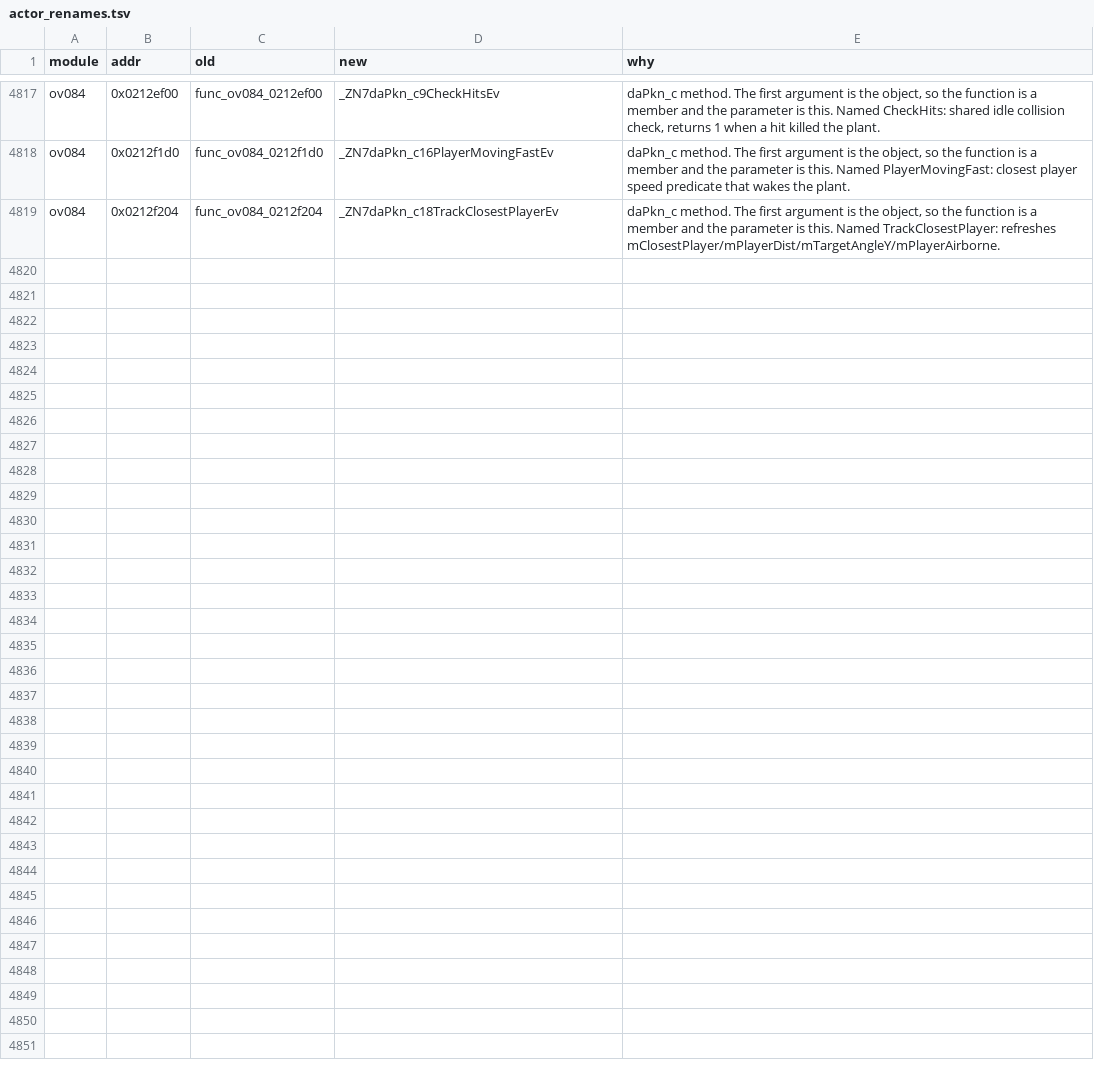
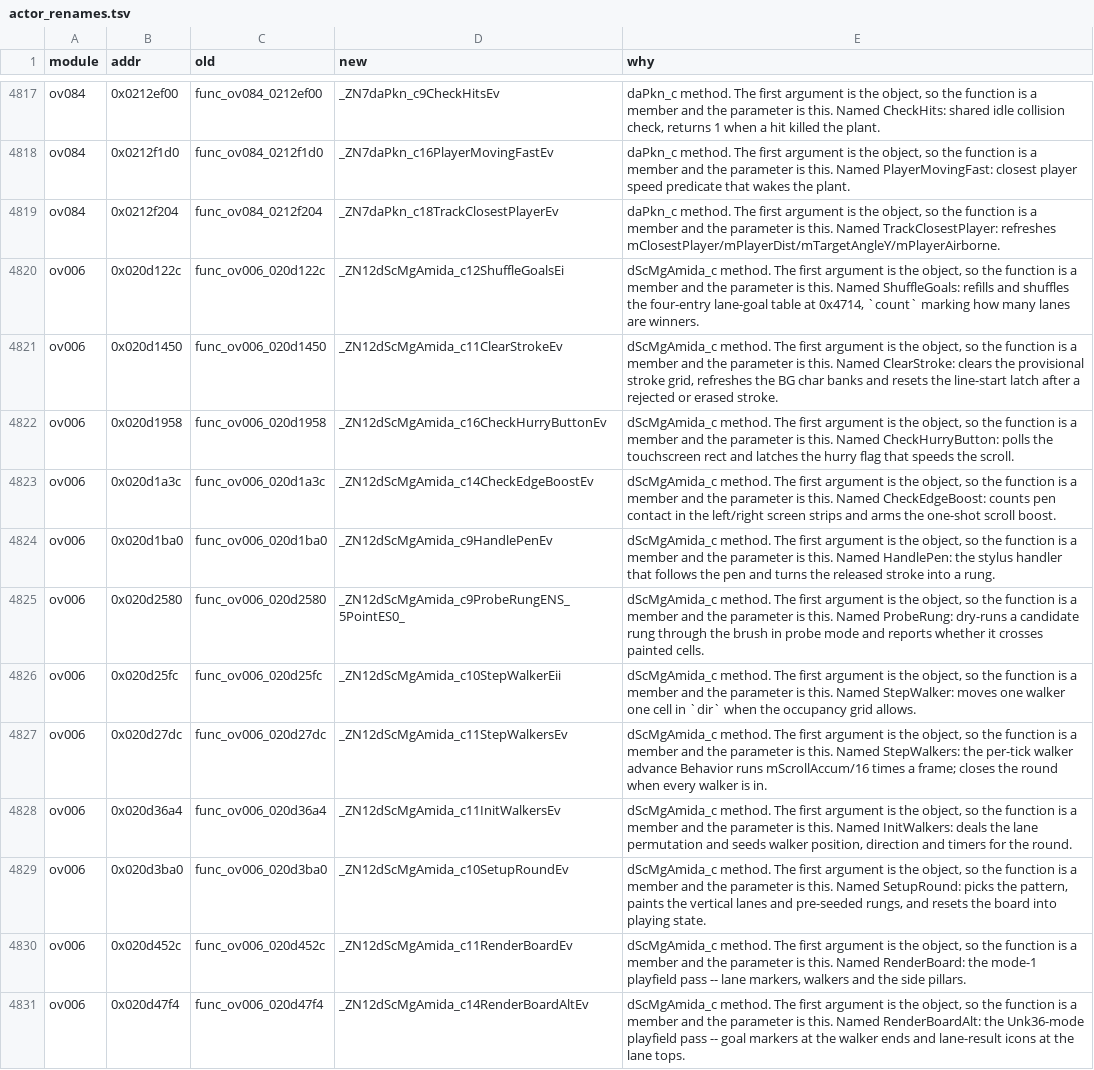
Before and after one commit to Alberto12345678999/sm64ds-decomp, a TSV file: symbols/actor_renames.tsv, drawn as a sheet; only a part is shown, gaps mark what is left out.

Commit message:
deslop dScMgAmida_c: methodize the 12 object-first helpers, name the state
The ladder-lottery (Amida) minigame scene, ov006, 28 functions. Every
extern-"C" helper that takes the scene as its first argument becomes a
real method: ShuffleGoals, ClearStroke, CheckHurryButton, CheckEdgeBoost,
HandlePen, ProbeRung, StepWalker, StepWalkers, InitWalkers, SetupRound,
RenderBoard and RenderBoardAlt. ProbeRung takes the rung ends as by-value
Points, the way the pen handler already declared it.

Fields gain real names where the bodies pin them down: the walker table
(mWalkerCell/Mark/Dir/Done/Delay, mWalkerCount/mWalkersDone), the lane
tables (mLanePerm/Wants/Result), the stroke/ink grids, the pen state
(mEdgeBoostCount/mEdgeBoost/mHurry/mPenLocked), the lane flash timers,
mFinaleTimer, mRoundFailed and mSetupInk. Virtual88 loses its local Ctx
shadow; ShuffleGoals' raw-offset macros index the named members.

deslop leftovers: StepWalker, StepWalkers, RenderBoard and Render keep
char* aliases and raw offsets -- every member-load spelling measured
there diffs. func_ov006_020d3624/668 stay free (the object pointer is
never read); func_ov006_020d116c/5a50 stay free as the piece array's
__cxa_vec_ctor element callbacks. Byte-identical: 28/28 MATCH,
objisolate clean, reloc destinations clean.

```diff
--- a/symbols/actor_renames.tsv
+++ b/symbols/actor_renames.tsv
@@ -4819 +4819,13 @@ ov084	0x0212f1d0	func_ov084_0212f1d0	_ZN7daPkn_c16PlayerMovingFastEv	daPkn_c met
 ov084	0x0212f204	func_ov084_0212f204	_ZN7daPkn_c18TrackClosestPlayerEv	daPkn_c method. The first argument is the object, so the function is a member and the parameter is this. Named TrackClosestPlayer: refreshes mClosestPlayer/mPlayerDist/mTargetAngleY/mPlayerAirborne.
+ov006	0x020d122c	func_ov006_020d122c	_ZN12dScMgAmida_c12ShuffleGoalsEi	dScMgAmida_c method. The first argument is the object, so the function is a member and the parameter is this. Named ShuffleGoals: refills and shuffles the four-entry lane-goal table at 0x4714, `count` marking how many lanes are winners.
+ov006	0x020d1450	func_ov006_020d1450	_ZN12dScMgAmida_c11ClearStrokeEv	dScMgAmida_c method. The first argument is the object, so the function is a member and the parameter is this. Named ClearStroke: clears the provisional stroke grid, refreshes the BG char banks and resets the line-start latch after a rejected or erased stroke.
+ov006	0x020d1958	func_ov006_020d1958	_ZN12dScMgAmida_c16CheckHurryButtonEv	dScMgAmida_c method. The first argument is the object, so the function is a member and the parameter is this. Named CheckHurryButton: polls the touchscreen rect and latches the hurry flag that speeds the scroll.
+ov006	0x020d1a3c	func_ov006_020d1a3c	_ZN12dScMgAmida_c14CheckEdgeBoostEv	dScMgAmida_c method. The first argument is the object, so the function is a member and the parameter is this. Named CheckEdgeBoost: counts pen contact in the left/right screen strips and arms the one-shot scroll boost.
+ov006	0x020d1ba0	func_ov006_020d1ba0	_ZN12dScMgAmida_c9HandlePenEv	dScMgAmida_c method. The first argument is the object, so the function is a member and the parameter is this. Named HandlePen: the stylus handler that follows the pen and turns the released stroke into a rung.
+ov006	0x020d2580	func_ov006_020d2580	_ZN12dScMgAmida_c9ProbeRungENS_5PointES0_	dScMgAmida_c method. The first argument is the object, so the function is a member and the parameter is this. Named ProbeRung: dry-runs a candidate rung through the brush in probe mode and reports whether it crosses painted cells.
+ov006	0x020d25fc	func_ov006_020d25fc	_ZN12dScMgAmida_c10StepWalkerEii	dScMgAmida_c method. The first argument is the object, so the function is a member and the parameter is this. Named StepWalker: moves one walker one cell in `dir` when the occupancy grid allows.
+ov006	0x020d27dc	func_ov006_020d27dc	_ZN12dScMgAmida_c11StepWalkersEv	dScMgAmida_c method. The first argument is the object, so the function is a member and the parameter is this. Named StepWalkers: the per-tick walker advance Behavior runs mScrollAccum/16 times a frame; closes the round when every walker is in.
+ov006	0x020d36a4	func_ov006_020d36a4	_ZN12dScMgAmida_c11InitWalkersEv	dScMgAmida_c method. The first argument is the object, so the function is a member and the parameter is this. Named InitWalkers: deals the lane permutation and seeds walker position, direction and timers for the round.
+ov006	0x020d3ba0	func_ov006_020d3ba0	_ZN12dScMgAmida_c10SetupRoundEv	dScMgAmida_c method. The first argument is the object, so the function is a member and the parameter is this. Named SetupRound: picks the pattern, paints the vertical lanes and pre-seeded rungs, and resets the board into playing state.
+ov006	0x020d452c	func_ov006_020d452c	_ZN12dScMgAmida_c11RenderBoardEv	dScMgAmida_c method. The first argument is the object, so the function is a member and the parameter is this. Named RenderBoard: the mode-1 playfield pass -- lane markers, walkers and the side pillars.
+ov006	0x020d47f4	func_ov006_020d47f4	_ZN12dScMgAmida_c14RenderBoardAltEv	dScMgAmida_c method. The first argument is the object, so the function is a member and the parameter is this. Named RenderBoardAlt: the Unk36-mode playfield pass -- goal markers at the walker ends and lane-result icons at the lane tops.
```
Also changed, not shown: 7 other files.
